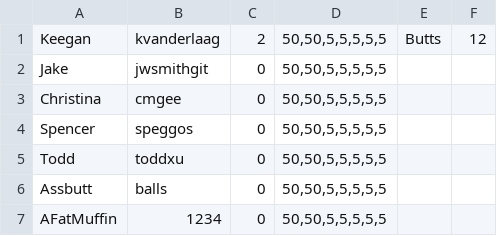
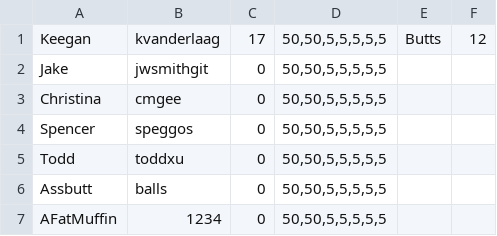
Before and after one commit to kvanderlaag/MUDserver, a TSV file: players.tsv, drawn as a sheet.

```diff
--- a/players.tsv
+++ b/players.tsv
@@ -1,2 +1,2 @@
-Keegan	kvanderlaag	2	50,50,5,5,5,5,5	Butts	12
+Keegan	kvanderlaag	17	50,50,5,5,5,5,5	Butts	12
 Jake	jwsmithgit	0	50,50,5,5,5,5,5		
```
Also changed, not shown: 22 other files.
